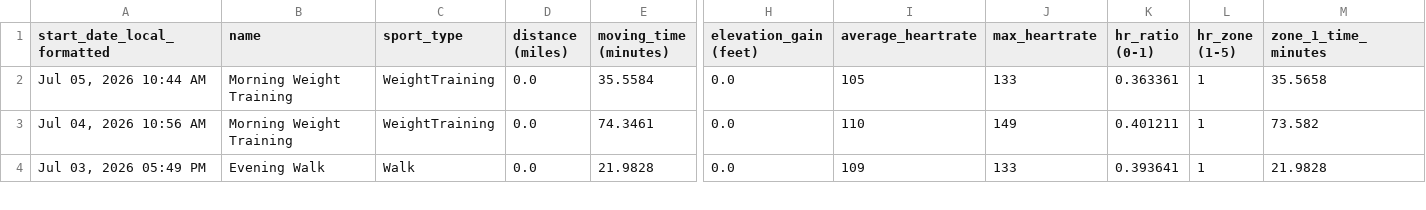
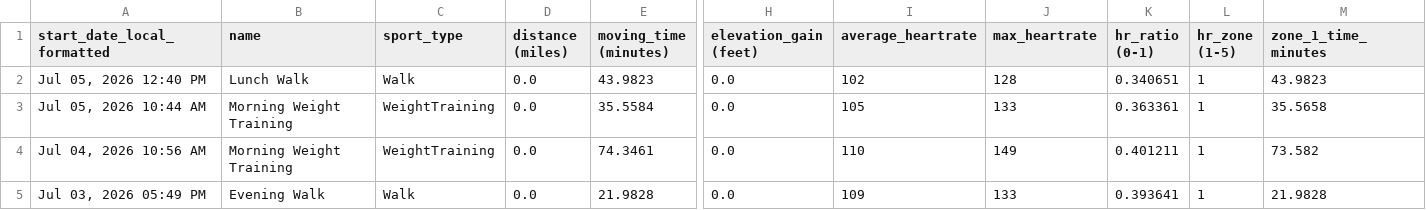
Before and after one commit to adbrigs/strava-training-dashboard, a CSV file: Training_Intensity_Report/dashboard/data/activity_data_with_intensity.csv, drawn as a sheet; only a part is shown, gaps mark what is left out; rows hold the shown columns only; the diff names each change by its address in the sheet, - before the commit and + after, or states it on an @@ line.

```diff
--- a/Training_Intensity_Report/dashboard/data/activity_data_with_intensity.csv
+++ b/Training_Intensity_Report/dashboard/data/activity_data_with_intensity.csv
+row 2: Jul 05, 2026 12:40 PM | Lunch Walk | Walk | 0.0 | 43.9823 | 0.0 | 102 | 128 | 0.340651 | 1 | 43.9823
```
Also changed, not shown: web/public/data/activity_supplement.csv, web/public/data/hr_summaries.csv, 2 other files.
